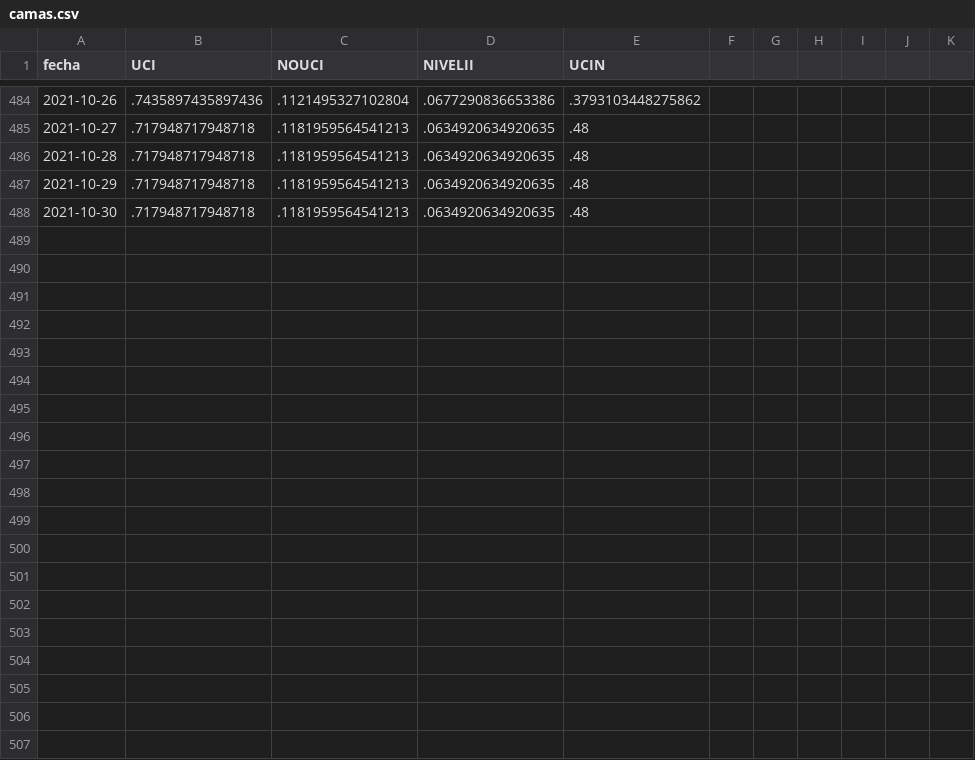
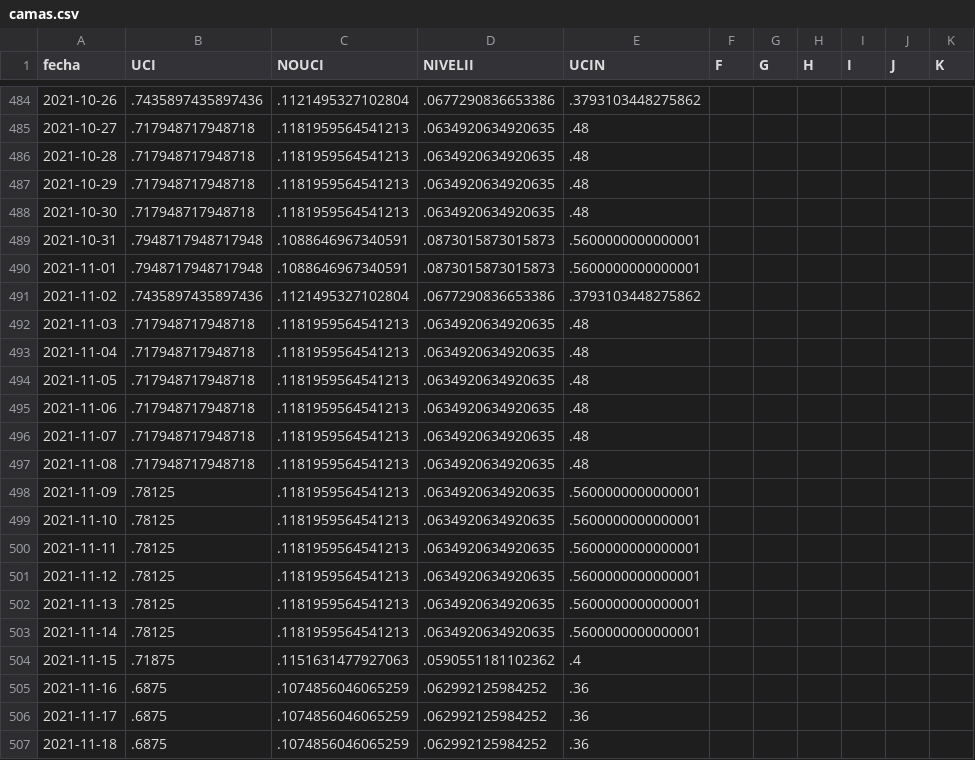
Before and after one commit to JoeloSumerente/GERESA_dashboard, a CSV file: data/source1_camas/output/camas.csv, drawn as a sheet; only a part is shown, gaps mark what is left out; the diff covers the shown part only.

```diff
--- a/data/source1_camas/output/camas.csv
+++ b/data/source1_camas/output/camas.csv
@@ -1 +1 @@
-fecha,UCI,NOUCI,NIVELII,UCIN
+fecha,UCI,NOUCI,NIVELII,UCIN,F,G,H,I,J,K
@@ -488,0 +489,19 @@ fecha,UCI,NOUCI,NIVELII,UCIN
+2021-10-31,.7948717948717948,.1088646967340591,.0873015873015873,.5600000000000001,,,,,,
+2021-11-01,.7948717948717948,.1088646967340591,.0873015873015873,.5600000000000001,,,,,,
+2021-11-02,.7435897435897436,.1121495327102804,.0677290836653386,.3793103448275862,,,,,,
+2021-11-03,.717948717948718,.1181959564541213,.0634920634920635,.48,,,,,,
+2021-11-04,.717948717948718,.1181959564541213,.0634920634920635,.48,,,,,,
+2021-11-05,.717948717948718,.1181959564541213,.0634920634920635,.48,,,,,,
+2021-11-06,.717948717948718,.1181959564541213,.0634920634920635,.48,,,,,,
+2021-11-07,.717948717948718,.1181959564541213,.0634920634920635,.48,,,,,,
+2021-11-08,.717948717948718,.1181959564541213,.0634920634920635,.48,,,,,,
+2021-11-09,.78125,.1181959564541213,.0634920634920635,.5600000000000001,,,,,,
+2021-11-10,.78125,.1181959564541213,.0634920634920635,.5600000000000001,,,,,,
+2021-11-11,.78125,.1181959564541213,.0634920634920635,.5600000000000001,,,,,,
+2021-11-12,.78125,.1181959564541213,.0634920634920635,.5600000000000001,,,,,,
+2021-11-13,.78125,.1181959564541213,.0634920634920635,.5600000000000001,,,,,,
+2021-11-14,.78125,.1181959564541213,.0634920634920635,.5600000000000001,,,,,,
+2021-11-15,.71875,.1151631477927063,.0590551181102362,.4,,,,,,
+2021-11-16,.6875,.1074856046065259,.062992125984252,.36,,,,,,
+2021-11-17,.6875,.1074856046065259,.062992125984252,.36,,,,,,
+2021-11-18,.6875,.1074856046065259,.062992125984252,.36,,,,,,
```
Also changed, not shown: 16 added rows elsewhere in this file, 7 other files.
